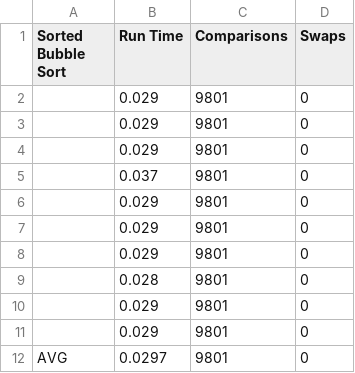
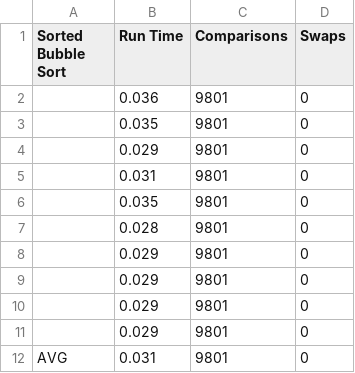
Before and after one commit to Arellano-Jann/Sorting-Algorithms, a CSV file: SortedBubble1000.csv, drawn as a sheet.

```diff
--- a/SortedBubble1000.csv
+++ b/SortedBubble1000.csv
@@ -1,2 +1,8 @@
 "Sorted Bubble Sort","Run Time","Comparisons","Swaps"
+"",0.036,9801,0
+"",0.035,9801,0
+"",0.029,9801,0
+"",0.031,9801,0
+"",0.035,9801,0
+"",0.028,9801,0
 "",0.029,9801,0
@@ -4,9 +10,3 @@
 "",0.029,9801,0
-"",0.037,9801,0
 "",0.029,9801,0
-"",0.029,9801,0
-"",0.029,9801,0
-"",0.028,9801,0
-"",0.029,9801,0
-"",0.029,9801,0
-"AVG",0.0297,9801,0
+"AVG",0.031,9801,0
```
Also changed, not shown: SortedInsertion1000.csv, UnsortedBubble1000.csv, 8 other files.
